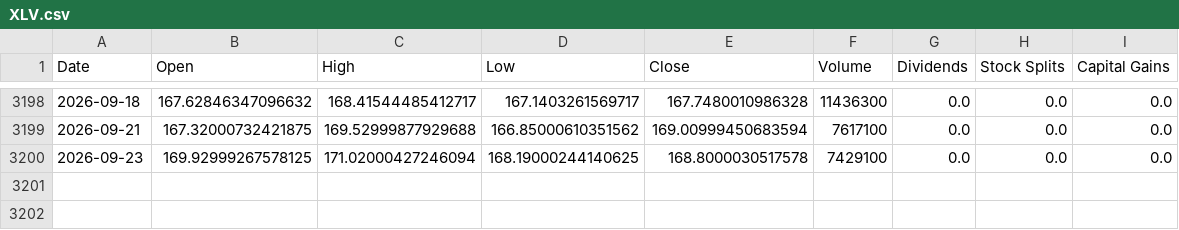
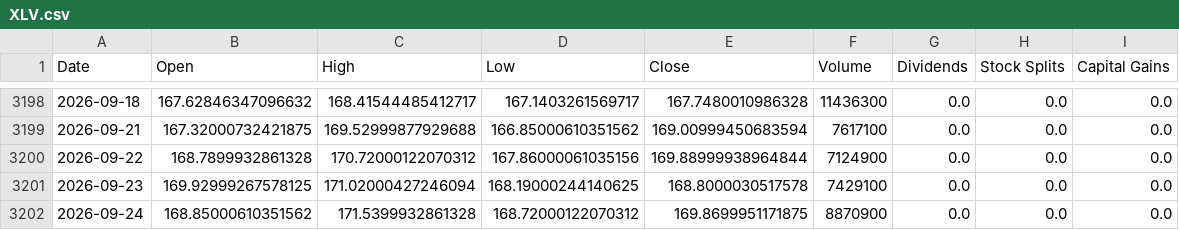
Before and after one commit to Sergr777/tradingview-mcp-jackson, a CSV file: data/etf/XLV.csv, drawn as a sheet; only a part is shown, gaps mark what is left out; the diff names each change by its address in the sheet, - before the commit and + after, or states it on an @@ line.

```diff
--- a/data/etf/XLV.csv
+++ b/data/etf/XLV.csv
+row 3200: 2026-09-22 | 168.7899932861328 | 170.72000122070312 | 167.86000061035156 | 169.88999938964844 | 7124900 | 0.0 | 0.0 | 0.0
+row 3202: 2026-09-24 | 168.85000610351562 | 171.5399932861328 | 168.72000122070312 | 169.8699951171875 | 8870900 | 0.0 | 0.0 | 0.0
```
Also changed, not shown: data/etf/EEM.csv, data/etf/GLD.csv, 12 other files.
